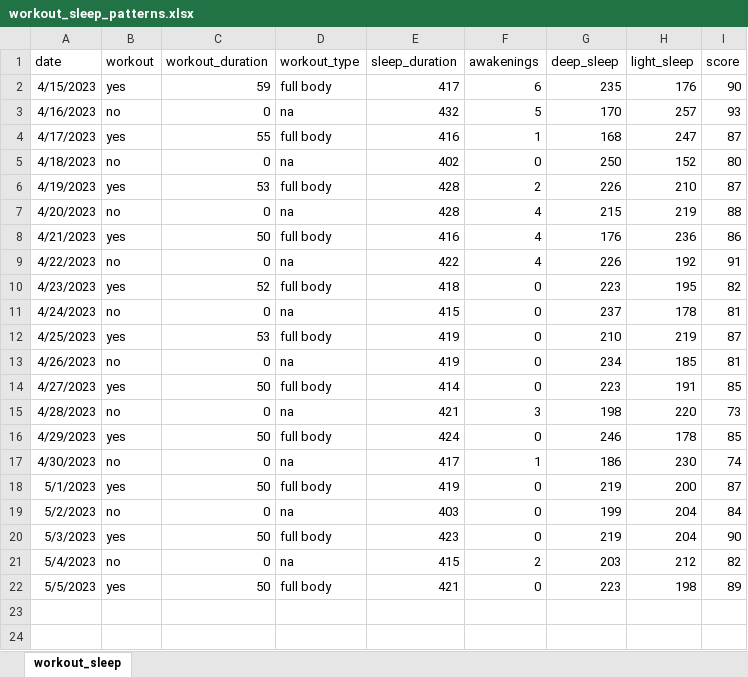
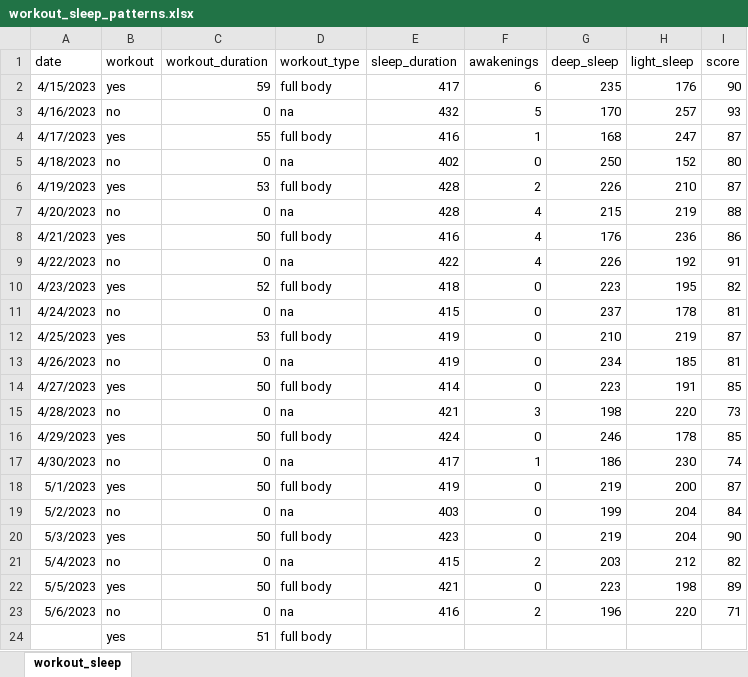
Before and after one commit to rkellazar/Sleep-and-Workout, an Excel workbook: data/workout_sleep_patterns.xlsx, sheet workout_sleep, drawn as a sheet; values as stored, in another font and other column widths than the file's, no borders; the diff names each change by its address in the sheet, - before the commit and + after, or states it on an @@ line.

Commit message:
adding data

```diff
--- a/data/workout_sleep_patterns.xlsx (sheet workout_sleep)
+++ b/data/workout_sleep_patterns.xlsx (sheet workout_sleep)
+row 23: 5/6/2023 | no | 0 | na | 416 | 2 | 196 | 220 | 71
+row 24:  | yes | 51 | full body
```
